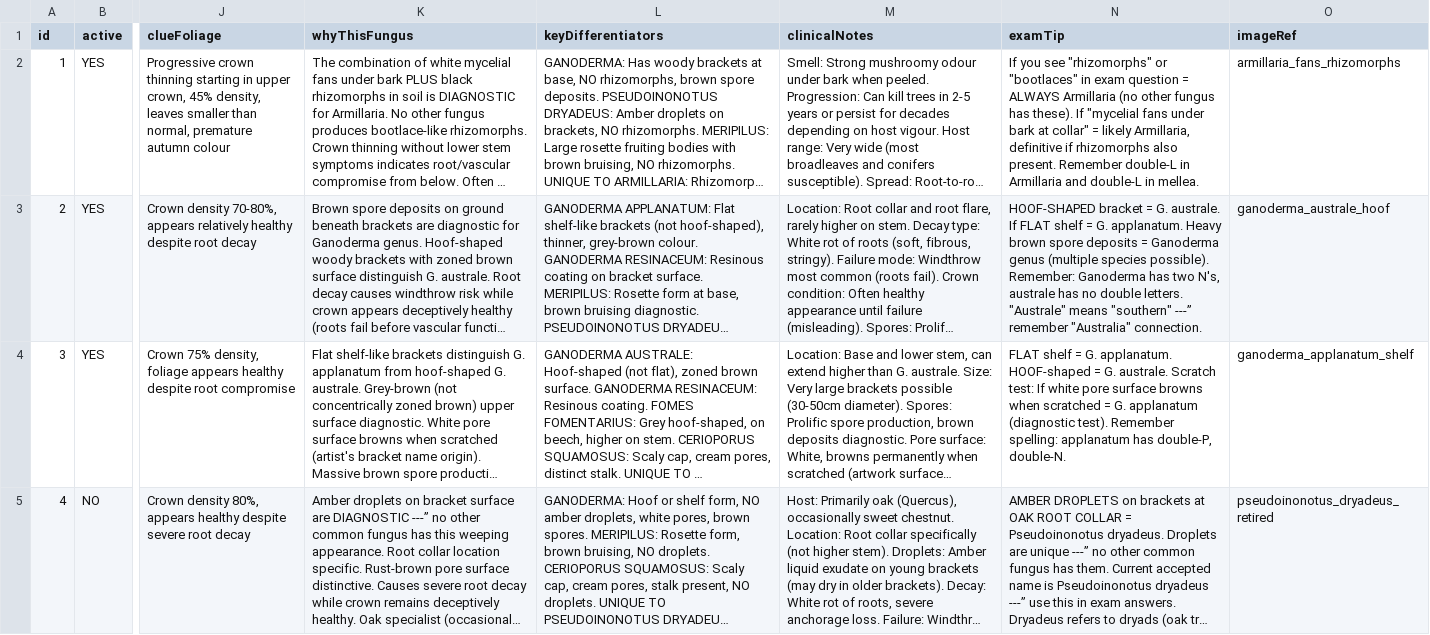
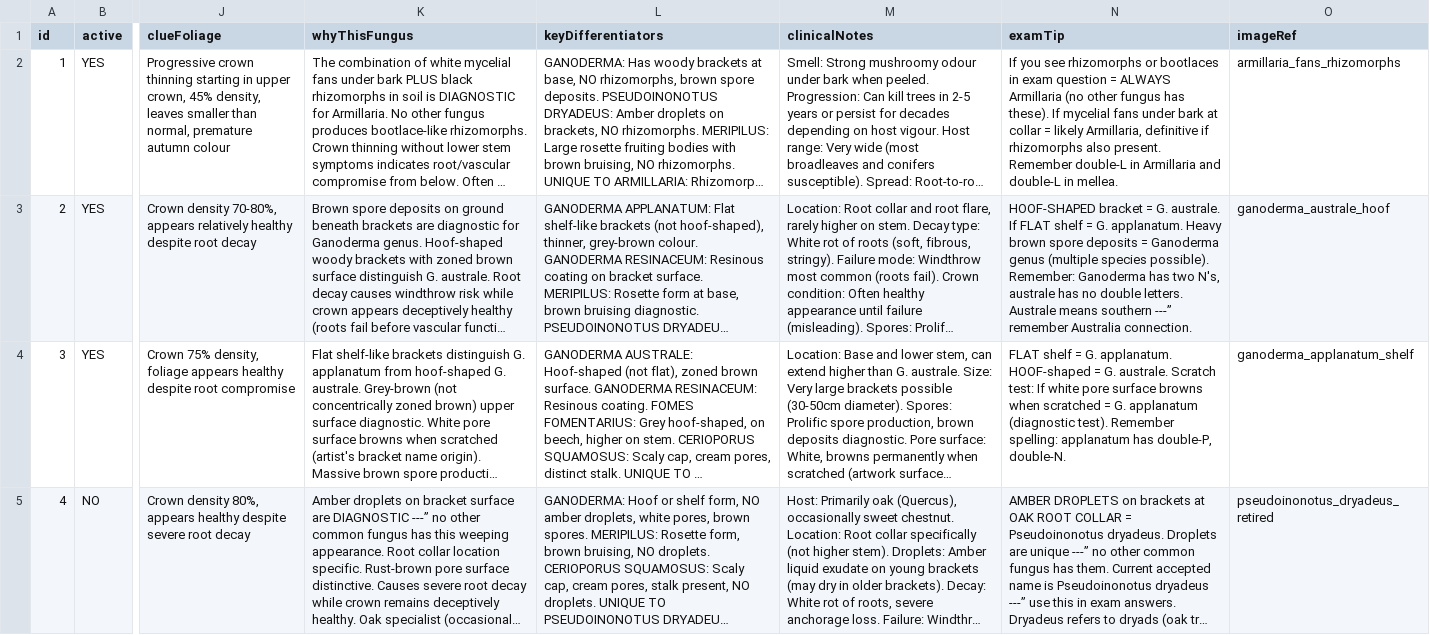
Before and after one commit to Joeycost27/Fungi-Trainer, a TSV file: fungi_data.tsv, drawn as a sheet; only a part is shown, gaps mark what is left out; long unchanged cells end in …; the diff covers the shown part only; the diff names each change by its address in the sheet, - before the commit and + after, or states it on an @@ line.

```diff
--- a/fungi_data.tsv
+++ b/fungi_data.tsv
-N2 (examTip): …you see "rhizomorphs" or "bootlaces" in exam question = ALWAYS Armillaria (no other fungus has these). If "mycelial fans under bark at collar" = likely…
+N2 (examTip): …you see rhizomorphs or bootlaces in exam question = ALWAYS Armillaria (no other fungus has these). If mycelial fans under bark at collar = likely…
-N3 (examTip): …double letters. "Australe" means "southern" ---” remember "Australia" connection.
+N3 (examTip): …double letters. Australe means southern ---” remember Australia connection.
```
Also changed, not shown: 4 edited cells elsewhere in this file.
